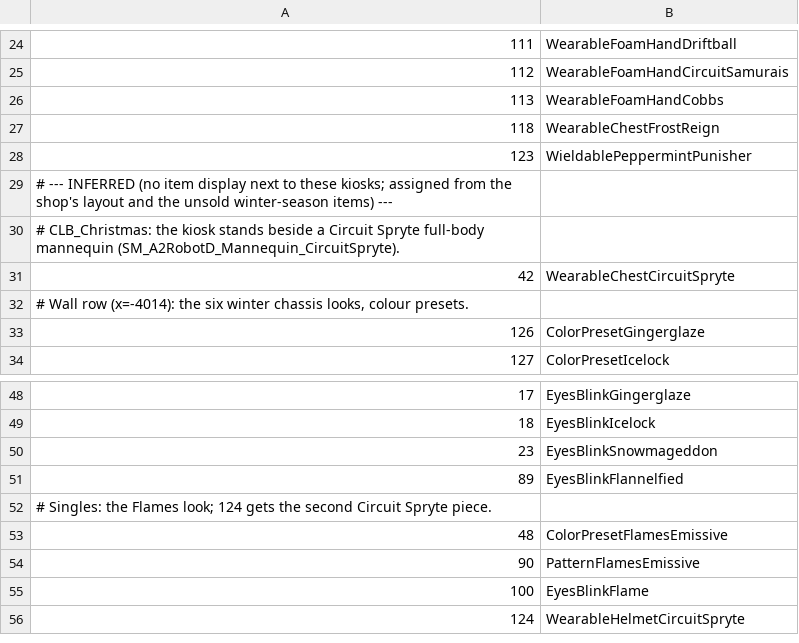
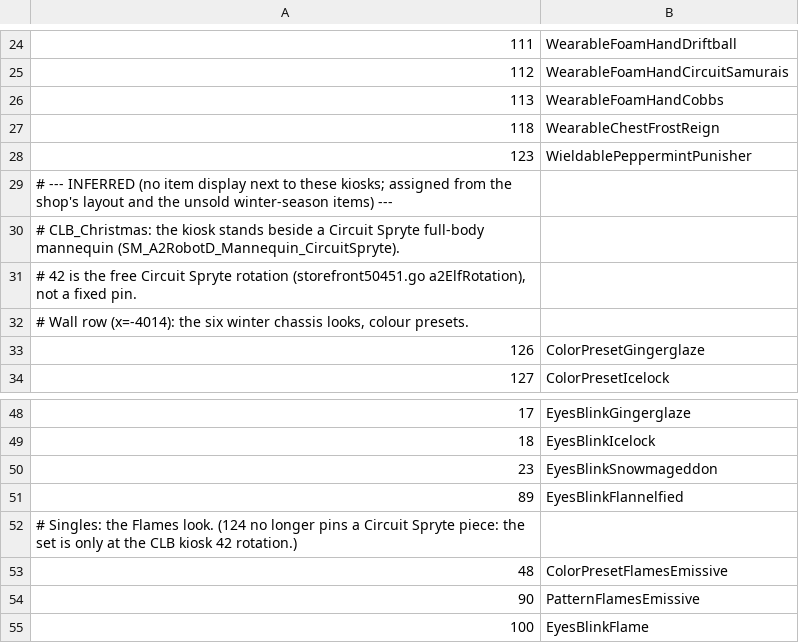
Before and after one commit to drycheetah84/Solara, a TSV file: internal/mothership/a2_50451_kiosk_items.tsv, drawn as a sheet; only a part is shown, gaps mark what is left out.

```diff
--- a/internal/mothership/a2_50451_kiosk_items.tsv
+++ b/internal/mothership/a2_50451_kiosk_items.tsv
@@ -30,3 +30,3 @@
 # CLB_Christmas: the kiosk stands beside a Circuit Spryte full-body mannequin (SM_A2RobotD_Mannequin_CircuitSpryte).
-42	WearableChestCircuitSpryte
+# 42 is the free Circuit Spryte rotation (storefront50451.go a2ElfRotation), not a fixed pin.
 # Wall row (x=-4014): the six winter chassis looks, colour presets.
@@ -51,3 +51,3 @@
 89	EyesBlinkFlannelfied
-# Singles: the Flames look; 124 gets the second Circuit Spryte piece.
+# Singles: the Flames look. (124 no longer pins a Circuit Spryte piece: the set is only at the CLB kiosk 42 rotation.)
 48	ColorPresetFlamesEmissive
@@ -55,2 +55 @@
 100	EyesBlinkFlame
-124	WearableHelmetCircuitSpryte
```
Also changed, not shown: internal/mothership/a2_50451_kiosk_exclude.tsv, 2 other files.
